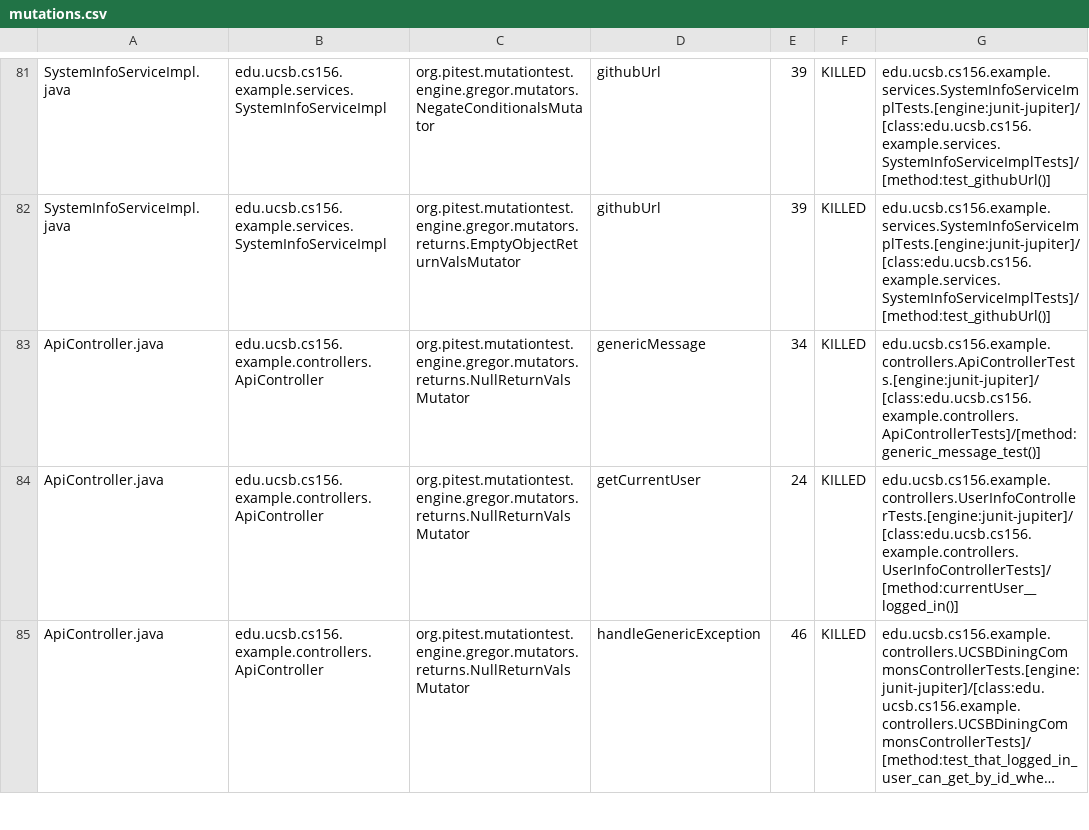
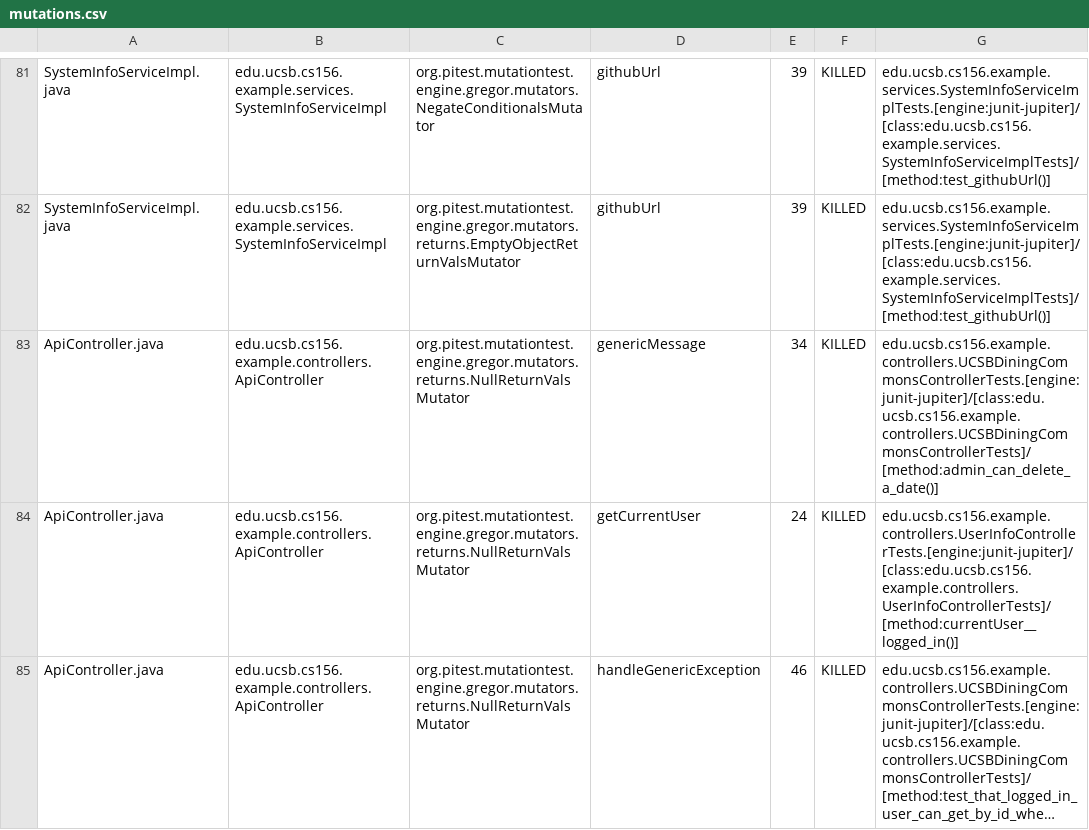
Before and after one commit to ucsb-cs156-f26/team01-f26-00, a CSV file: prs/44/pitest/mutations.csv, drawn as a sheet; only a part is shown, gaps mark what is left out; long unchanged cells end in ….

Commit message:
Deploying to gh-pages from @ ucsb-cs156-f26/team01-f26-00@47854d7de85500137b81d8443ba23098ee8fc0cc 🚀

```diff
--- a/prs/44/pitest/mutations.csv
+++ b/prs/44/pitest/mutations.csv
@@ -82,3 +82,3 @@ SystemInfoServiceImpl.java,edu.ucsb.cs156.example.services.SystemInfoServiceImpl
 SystemInfoServiceImpl.java,edu.ucsb.cs156.example.services.SystemInfoServiceImpl,org.pitest.mutationtest.engine.gregor.mutators.returns.EmptyObjectReturnValsMutator,githubUrl,39,KILLED,edu.ucsb.cs156.example.services.SystemInfoServiceImplTests.[engine:junit-jupiter]/[class:edu.ucsb.cs156.example.services.SystemInfoServiceImplTests]/[method:test_githubUrl()]
-ApiController.java,edu.ucsb.cs156.example.controllers.ApiController,org.pitest.mutationtest.engine.gregor.mutators.returns.NullReturnValsMutator,genericMessage,34,KILLED,edu.ucsb.cs156.example.controllers.ApiControllerTests.[engine:junit-jupiter]/[class:edu.ucsb.cs156.example.controllers.ApiControllerTests]/[method:generic_message_test()]
+ApiController.java,edu.ucsb.cs156.example.controllers.ApiController,org.pitest.mutationtest.engine.gregor.mutators.returns.NullReturnValsMutator,genericMessage,34,KILLED,edu.ucsb.cs156.example.controllers.UCSBDiningCommonsControllerTests.[engine:junit-jupiter]/[class:edu.ucsb.cs156.example.controllers.UCSBDiningCommonsControllerTests]/[method:admin_can_delete_a_date()]
 ApiController.java,edu.ucsb.cs156.example.controllers.ApiController,org.pitest.mutationtest.engine.gregor.mutators.returns.NullReturnValsMutator,getCurrentUser,24,KILLED,edu.ucsb.cs156.example.controllers.UserInfoControllerTests.[engine:junit-jupiter]/[class:edu.ucsb.cs156.example.controllers.UserInfoControllerTests]/[method:currentUser__logged_in()]
```
Also changed, not shown: 17 other files.
